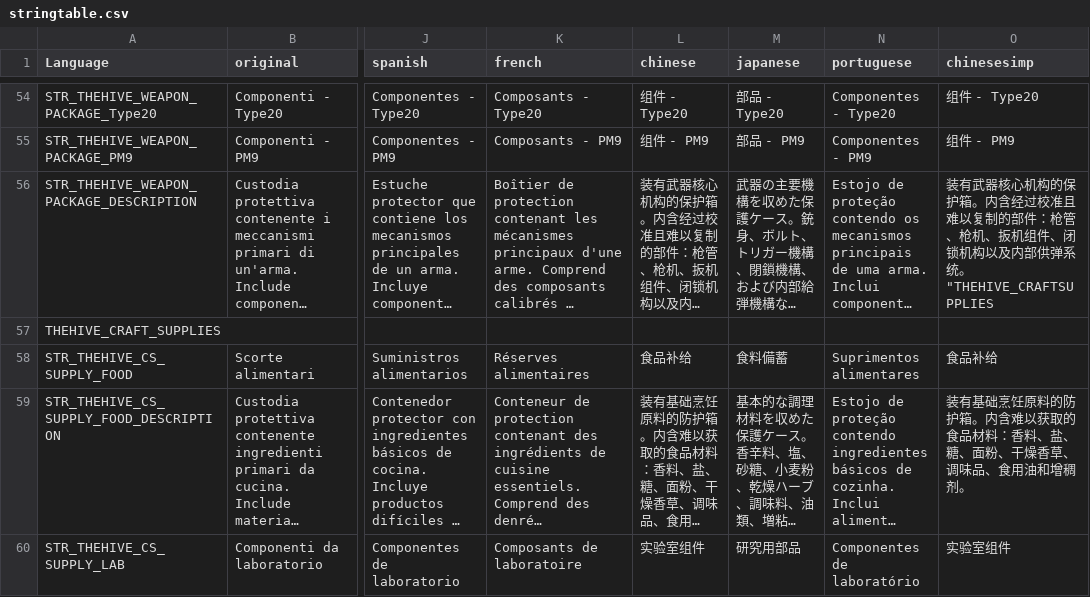
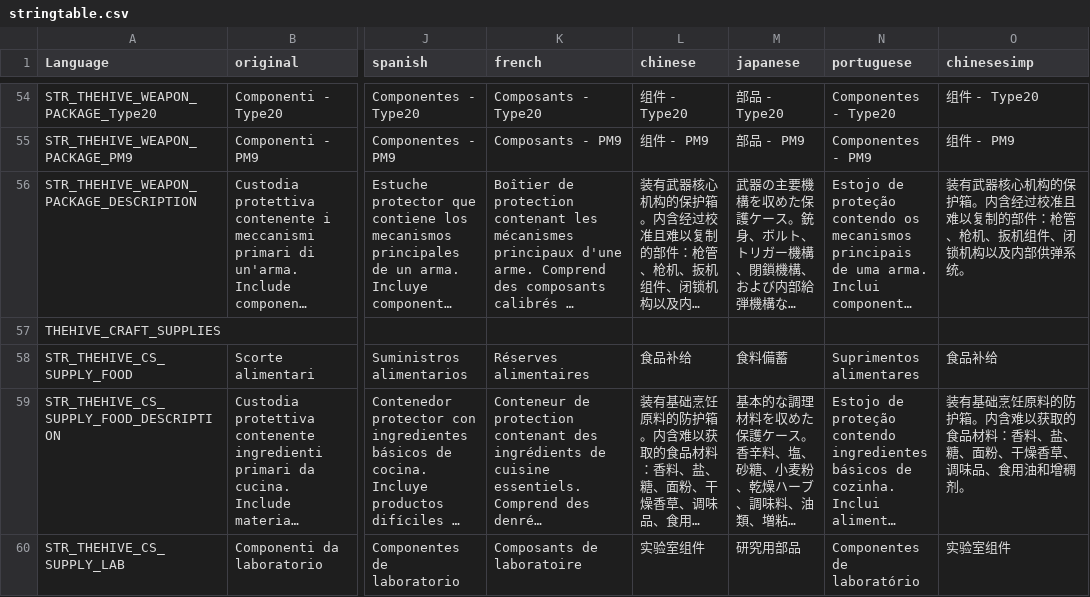
Before and after one commit to hyerakon/TheHive_zmWorkbench_Extension, a CSV file: TheHive_Custom_Ingredients/languagecore/stringtable.csv, drawn as a sheet; only a part is shown, gaps mark what is left out; long unchanged cells end in …; the diff names each change by its address in the sheet, - before the commit and + after, or states it on an @@ line.

Commit message:
FIX: checklist audit fixes, Recipe Book JSON sync, Cooking Bench refactor
ADD: Recipe Book: titles and descriptions from the server JSON, synced to clients via CF RPC (THRB_MissionGameplay.c)
ADD: Cooking Bench: 10 missing slot names in the stringtable (knives, pots, bottles, can, meat, vegetables, chicken, rabbit, fox, fish)

FIX: Recipe Book: description now shown in inspect (DescriptionOverride instead of the unused GetDescriptionShort)
FIX: Recipe Book: requiredAddons DayZExpansion_Quests_Scripts + JM_CF_Scripts, correct config path in the log
FIX: Recipe Book: example RecipesBooks.json aligned to the "Entries" schema (25 books + 50 papers)
FIX: Cooking Bench: power uses the real gas canister energy (CompEM) instead of the quantity
FIX: Cooking Bench: rotten/burned food filtered in a single GetWorkbenchInventory() override (removed 9 copied zmWorkbench methods, 711 -> 220 lines)
FIX: Cooking Bench: duplicate cooking pot proxy removed from module_stove (kept in Coocking_Bench/config.cpp)
FIX: Public benches (TB/LB/CB): script classes extend TH_CS_Bench_BASE
FIX: Laboratory Bench: missing semicolon in TH_CS_LB_Bench_BASE, duplicate TH_CS_LB_Pestle removed
FIX: Hologram: IsWorkbenchHologram/IsWorkbenchKit/ApplyWorkbenchHologramVisual are now overrides calling super (zm kits hologram restored)
FIX: Kits TB/LB/CB Locked and Modular: removed duplicate TH_CS_*_Kit_Holo()
FIX: Tecnic Bench stringtable: ":" separators replaced with ","
FIX: Debug.Log messages for bench dismount in English, no #STR keys
FIX: Missing vanilla requiredAddons in Cooking and Laboratory Bench

REMOVE: 22 Cooking Bench proxy classes without p3d (Knife 1-4, Bottle 7-8, Meat 9-16, Vegetable 17-24), commented out
EDIT: TH_CS_CB_Cookingbench.p3d model, Custom Ingredients stringtable text
TEST: Recipe Book names/descriptions on client, cooking pot proxy model, gas consumption, rotten food filter

```diff
--- a/TheHive_Custom_Ingredients/languagecore/stringtable.csv
+++ b/TheHive_Custom_Ingredients/languagecore/stringtable.csv
-O56 (chinesesimp): …弹系统。"THEHIVE_CRAFTSUPPLIES
+O56 (chinesesimp): …弹系统。
```
Also changed, not shown: Coocking_Bench/languagecore/stringtable.csv, Tecnic_Bench/languagecore/stringtable.csv, 29 other files.
